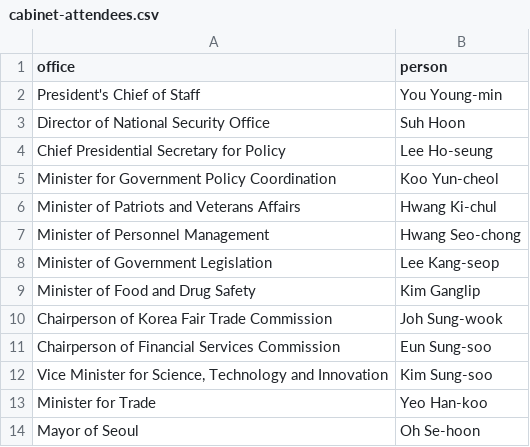
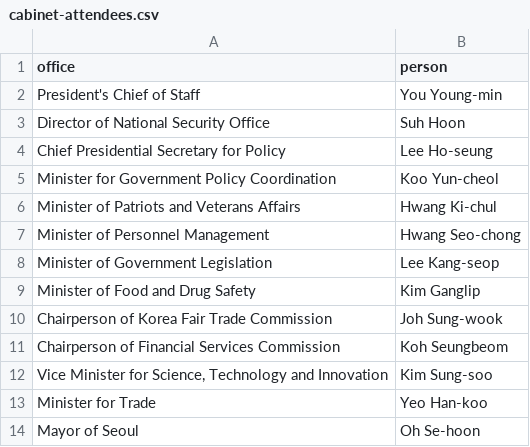
Before and after one commit to every-politician-scrapers/south-korea-ministers, a CSV file: data/cabinet-attendees.csv, drawn as a sheet.

Commit message:
Compare external sources to Wikidata

```diff
--- a/data/cabinet-attendees.csv
+++ b/data/cabinet-attendees.csv
@@ -10,3 +10,3 @@ Minister of Food and Drug Safety,Kim Ganglip
 Chairperson of Korea Fair Trade Commission,Joh Sung-wook
-Chairperson of Financial Services Commission,Eun Sung-soo
+Chairperson of Financial Services Commission,Koh Seungbeom
 "Vice Minister for Science, Technology and Innovation",Kim Sung-soo
```
